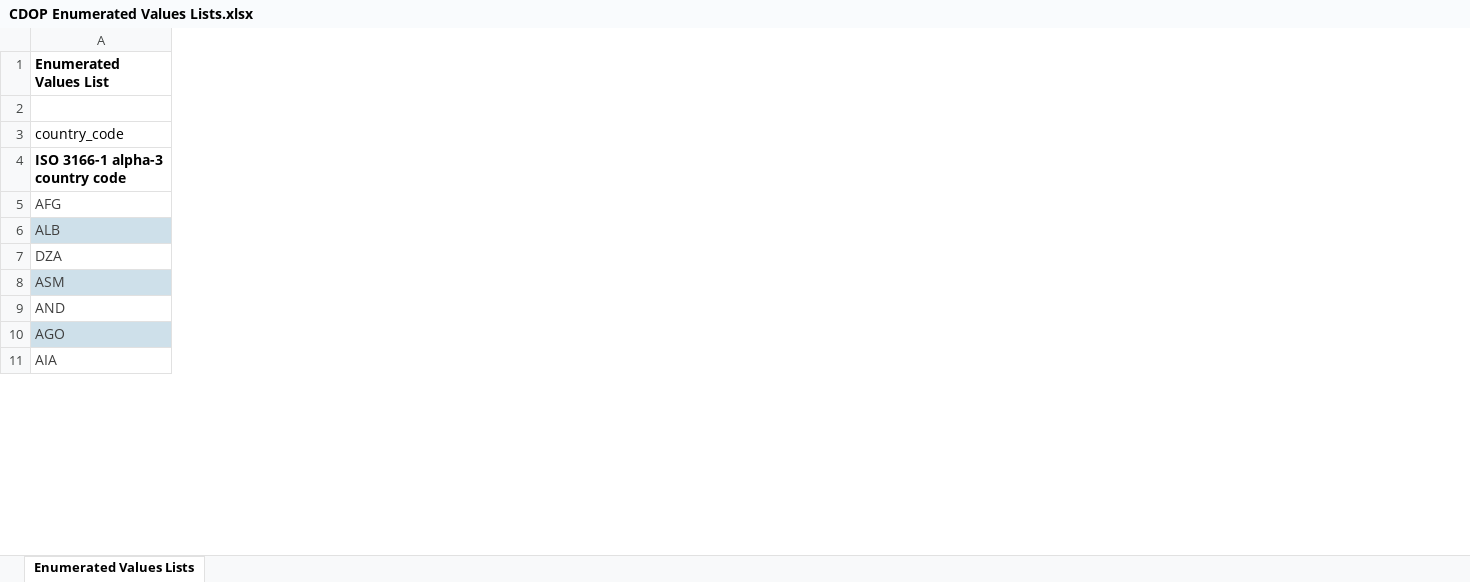
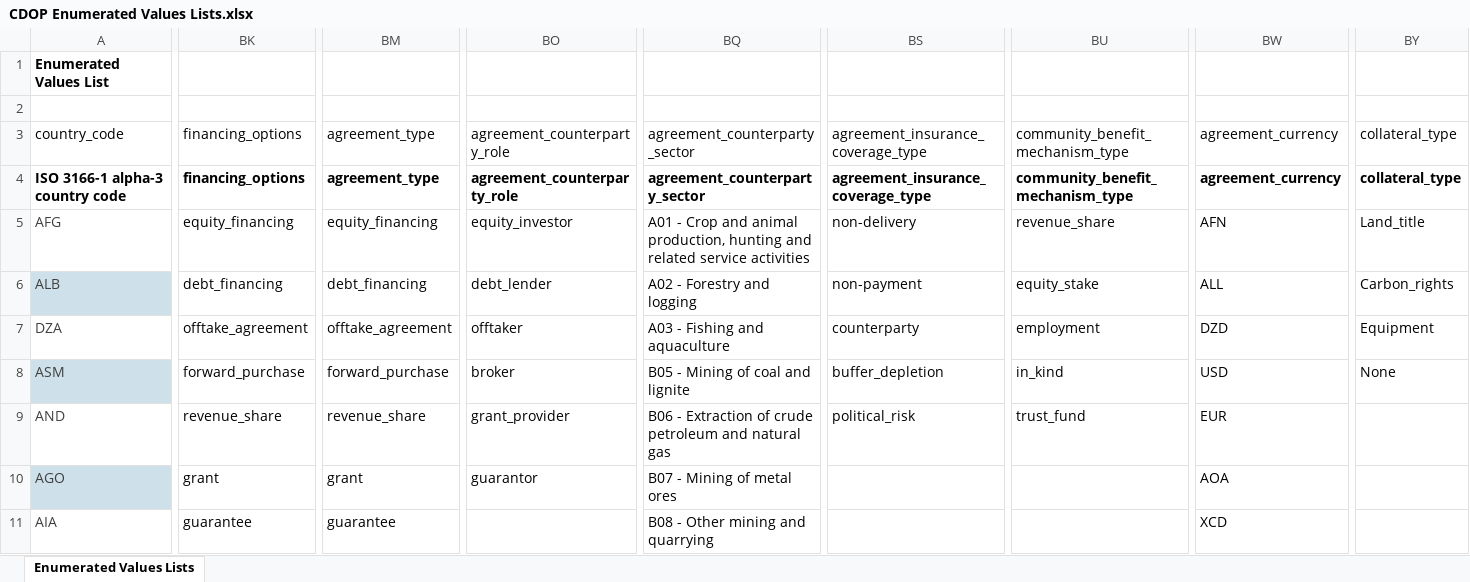
Before and after one commit to Carbon-Data-Open-Protocol/Carbon-Data-Open-Protocol, an Excel workbook: docs/CDOP Enumerated Values Lists.xlsx, sheet Enumerated Values Lists, drawn as a sheet; only a part is shown, gaps mark what is left out; values as stored, in another font and other column widths than the file's, no borders; the diff covers the shown part only; the diff names each change by its address in the sheet, - before the commit and + after, or states it on an @@ line.

Commit message:
Add files via upload
Added additional Enum Lists to file

```diff
--- a/docs/CDOP Enumerated Values Lists.xlsx (sheet Enumerated Values Lists)
+++ b/docs/CDOP Enumerated Values Lists.xlsx (sheet Enumerated Values Lists)
+column BK, rows 3-11: financing_options | financing_options | equity_financing | debt_financing | offtake_agreement | forward_purchase | revenue_share | grant | guarantee
+column BM, rows 3-11: agreement_type | agreement_type | equity_financing | debt_financing | offtake_agreement | forward_purchase | revenue_share | grant | guarantee
+column BO, rows 3-10: agreement_counterparty_role | agreement_counterparty_role | equity_investor | debt_lender | offtaker | broker | grant_provider | guarantor
+column BQ, rows 3-11: agreement_counterparty_sector | agreement_counterparty_sector | A01 - Crop and animal production, hunting and related service activities | A02 - Forestry and logging | A03 - Fishing and aquaculture | B05 - Mining of coal and lignite | B06 - Extraction of crude petroleum and natural gas | B07 - Mining of metal ores | B08 - Other mining and quarrying
+column BS, rows 3-9: agreement_insurance_coverage_type | agreement_insurance_coverage_type | non-delivery | non-payment | counterparty | buffer_depletion | political_risk
+column BU, rows 3-9: community_benefit_mechanism_type | community_benefit_mechanism_type | revenue_share | equity_stake | employment | in_kind | trust_fund
+column BW, rows 3-11: agreement_currency | agreement_currency | AFN | ALL | DZD | USD | EUR | AOA | XCD
+column BY, rows 3-8: collateral_type | collateral_type | Land_title | Carbon_rights | Equipment | None
```
Also changed, not shown: 26 added columns and 2 edited cells elsewhere in this sheet.
